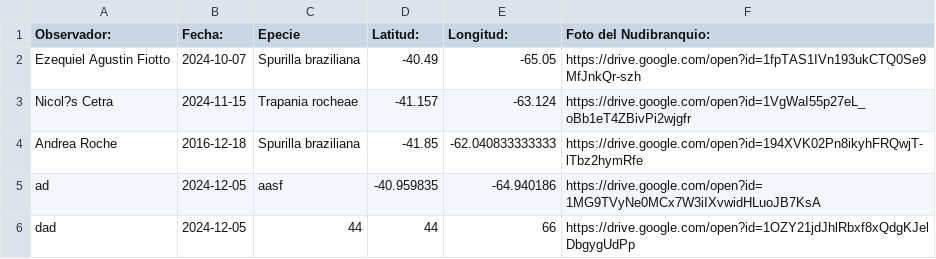
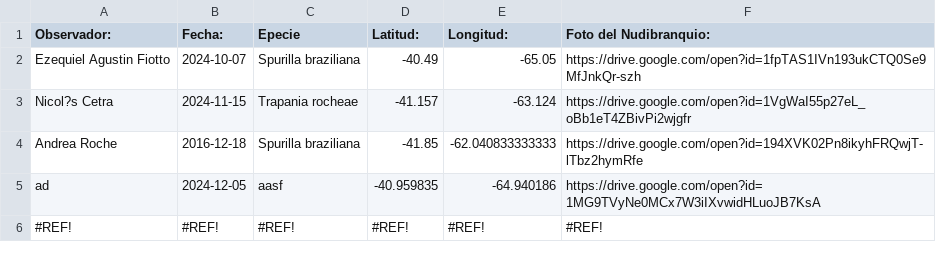
Before and after one commit to NudiArg/MapaNudiArg, a CSV file: registros_nudibranquios.csv, drawn as a sheet; removed rows and columns are numbered as before the commit, all else as after; the diff names each change by its address in the sheet, - before the commit and + after, or states it on an @@ line.

Commit message:
Actualización automática desde Google Sheets

```diff
--- a/registros_nudibranquios.csv
+++ b/registros_nudibranquios.csv
-row 6: dad | 2024-12-05 | 44 | 44 | 66 | https://drive.google.com/open?id=1OZY21jdJhlRbxf8xQdgKJelDbgygUdPp
+row 6: #REF! | #REF! | #REF! | #REF! | #REF! | #REF!
```
